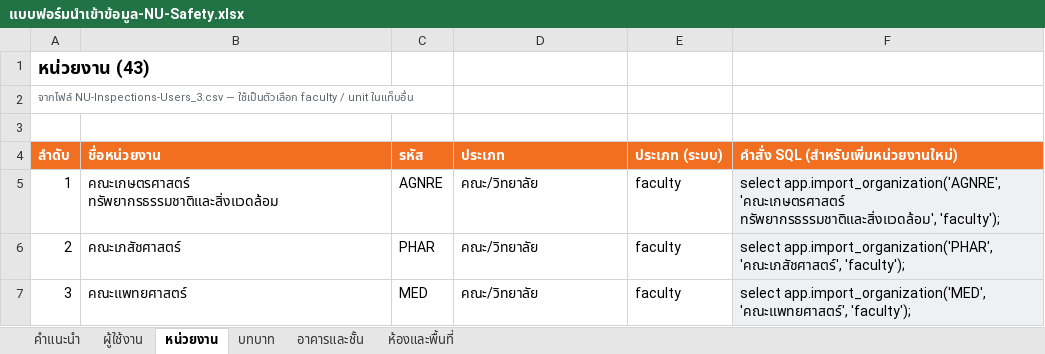
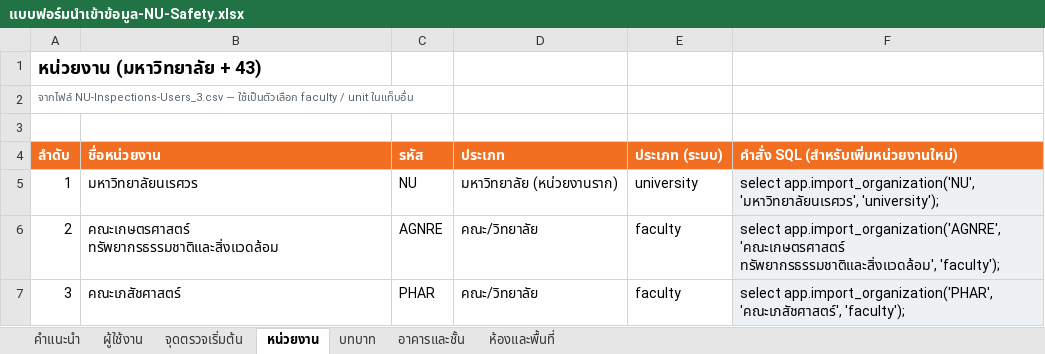
Before and after one commit to occhealth-nu/nu-safety-inspection, an Excel workbook: docs/import/แบบฟอร์มนำเข้าข้อมูล-NU-Safety.xlsx, sheet หน่วยงาน, drawn as a sheet; only a part is shown; the shorter side is filled out with more unchanged rows; values as stored, in another font and other column widths than the file's, no borders; the diff names each change by its address in the sheet, - before the commit and + after, or states it on an @@ line.

```diff
--- a/docs/import/แบบฟอร์มนำเข้าข้อมูล-NU-Safety.xlsx (sheet หน่วยงาน)
+++ b/docs/import/แบบฟอร์มนำเข้าข้อมูล-NU-Safety.xlsx (sheet หน่วยงาน)
+sheet tab: จุดตรวจเริ่มต้น
@@ column A (ลำดับ) renumbered from row 1 down @@
+row 5: 1 | มหาวิทยาลัยนเรศวร | NU | มหาวิทยาลัย (หน่วยงานราก) | university | select app.import_organization('NU', 'มหาวิทยาลัยนเรศวร', 'university');
```
Also changed, not shown: sheet ผู้ใช้งาน, sheet คำแนะนำ, formulas that keep their value, 5 other files.
